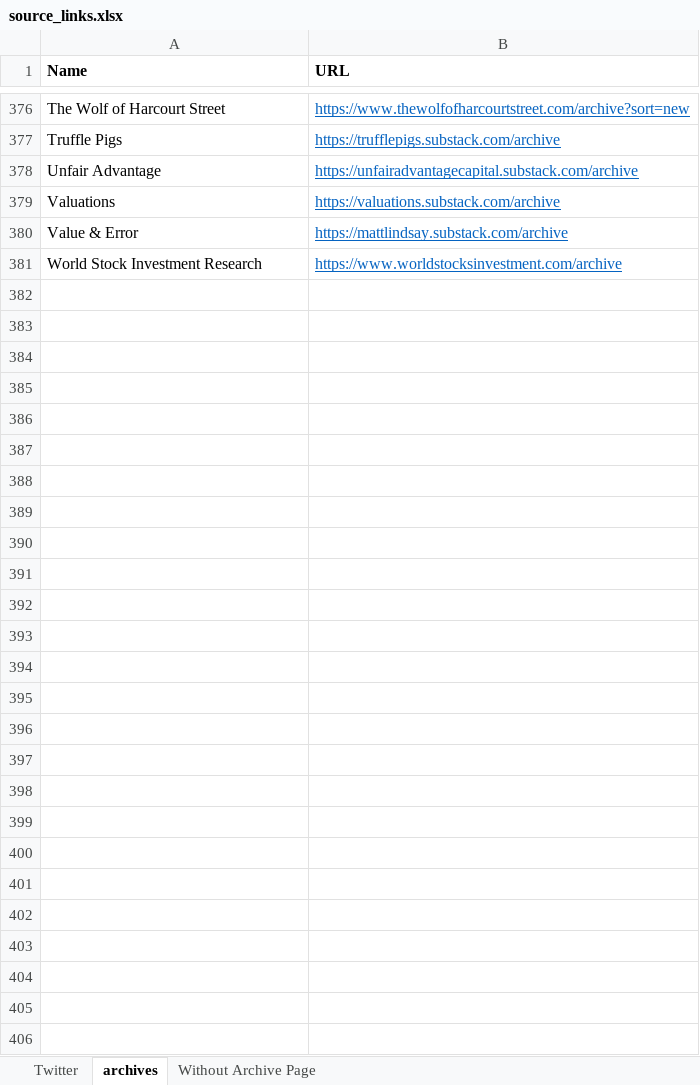
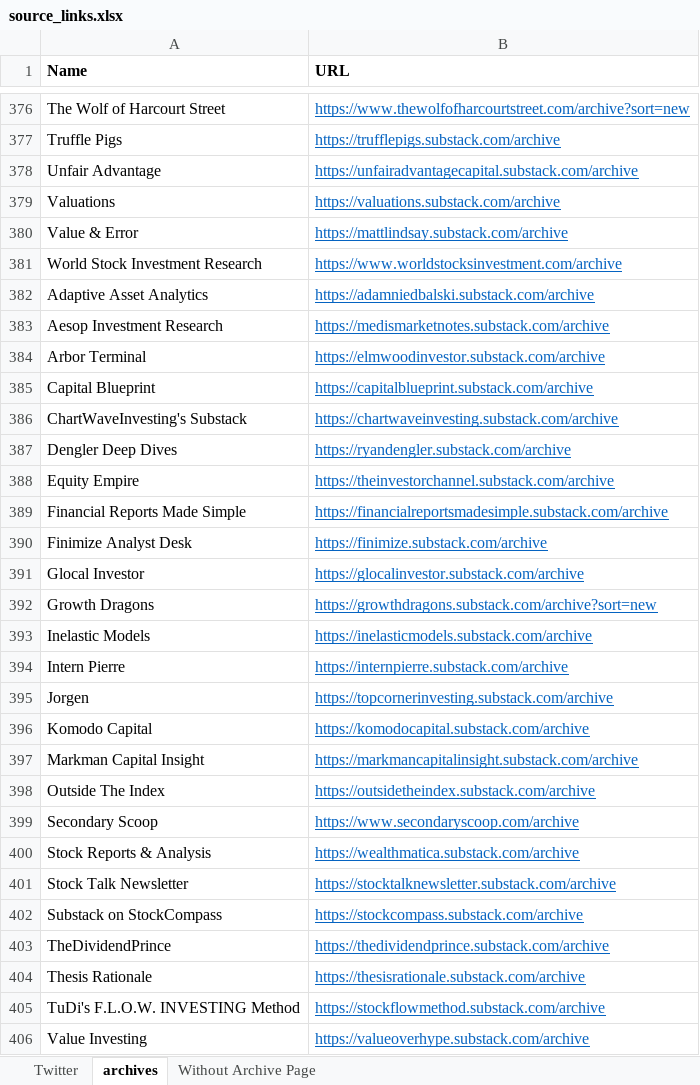
Before and after one commit to RCK-Analytics/insider-monkey-substacks, an Excel workbook: source_links.xlsx, sheet archives, drawn as a sheet; only a part is shown, gaps mark what is left out; values as stored, in another font and other column widths than the file's, no borders; the diff names each change by its address in the sheet, - before the commit and + after, or states it on an @@ line.

Commit message:
25 Companies Added in the substack feed.

```diff
--- a/source_links.xlsx (sheet archives)
+++ b/source_links.xlsx (sheet archives)
+row 382: Adaptive Asset Analytics | https://adamniedbalski.substack.com/archive
+row 383: Aesop Investment Research | https://medismarketnotes.substack.com/archive
+row 384: Arbor Terminal | https://elmwoodinvestor.substack.com/archive
+row 385: Capital Blueprint | https://capitalblueprint.substack.com/archive
+row 386: ChartWaveInvesting's Substack | https://chartwaveinvesting.substack.com/archive
+row 387: Dengler Deep Dives | https://ryandengler.substack.com/archive
+row 388: Equity Empire | https://theinvestorchannel.substack.com/archive
+row 389: Financial Reports Made Simple | https://financialreportsmadesimple.substack.com/archive
+row 390: Finimize Analyst Desk | https://finimize.substack.com/archive
+row 391: Glocal Investor | https://glocalinvestor.substack.com/archive
+row 392: Growth Dragons | https://growthdragons.substack.com/archive?sort=new
+row 393: Inelastic Models | https://inelasticmodels.substack.com/archive
+row 394: Intern Pierre | https://internpierre.substack.com/archive
+row 395: Jorgen | https://topcornerinvesting.substack.com/archive
+row 396: Komodo Capital | https://komodocapital.substack.com/archive
+row 397: Markman Capital Insight | https://markmancapitalinsight.substack.com/archive
+row 398: Outside The Index | https://outsidetheindex.substack.com/archive
+row 399: Secondary Scoop | https://www.secondaryscoop.com/archive
+row 400: Stock Reports & Analysis | https://wealthmatica.substack.com/archive
+row 401: Stock Talk Newsletter | https://stocktalknewsletter.substack.com/archive
+row 402: Substack on StockCompass | https://stockcompass.substack.com/archive
+row 403: TheDividendPrince | https://thedividendprince.substack.com/archive
+row 404: Thesis Rationale | https://thesisrationale.substack.com/archive
+row 405: TuDi's F.L.O.W. INVESTING Method | https://stockflowmethod.substack.com/archive
+row 406: Value Investing | https://valueoverhype.substack.com/archive
```
